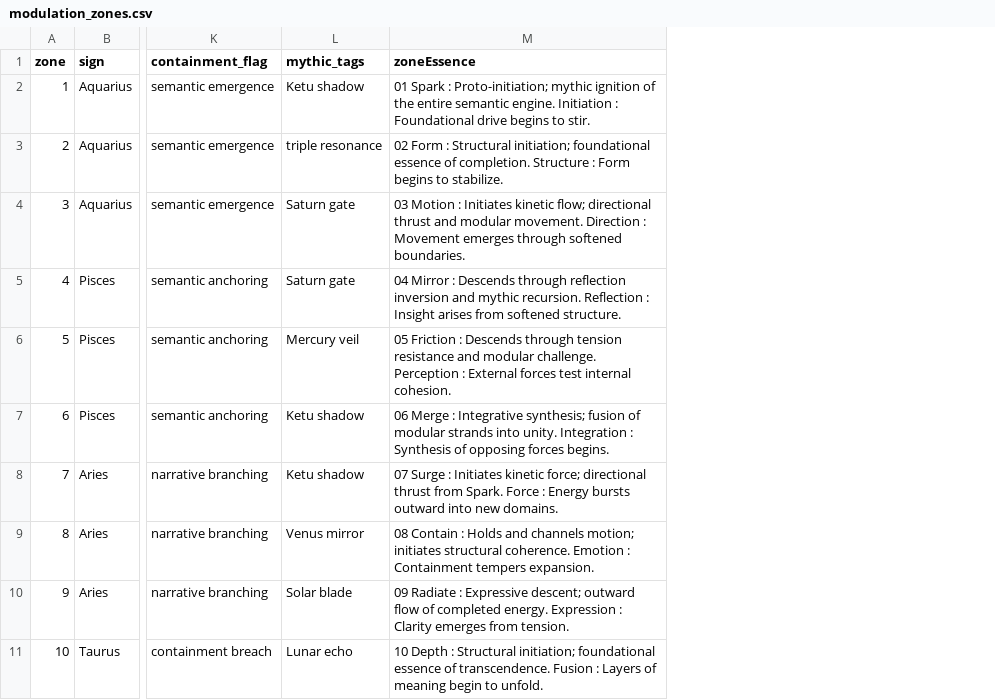
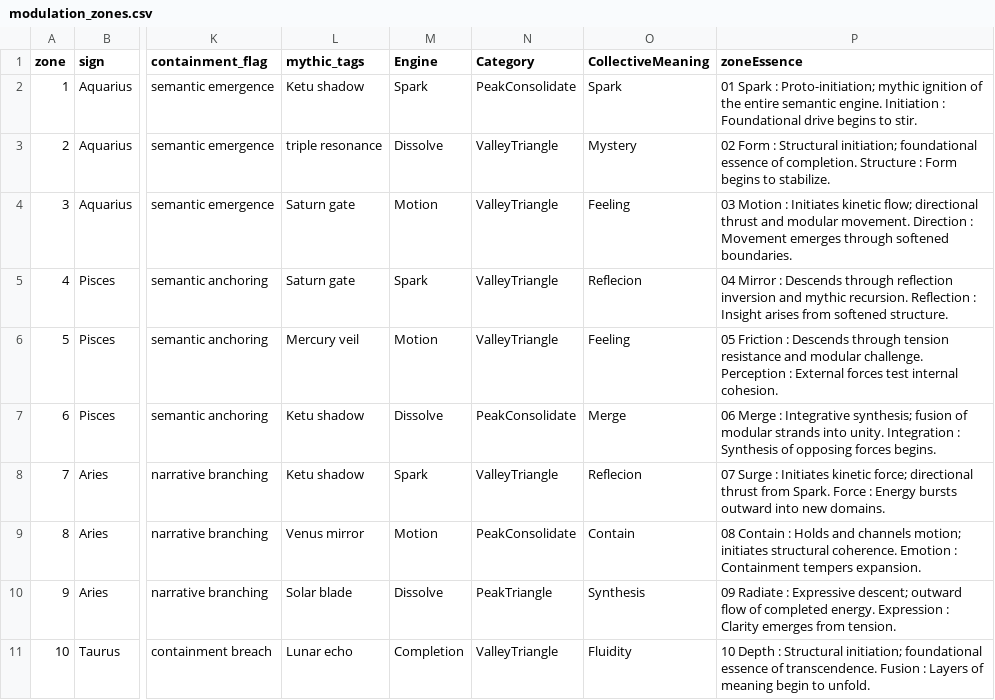
Before and after one commit to SRINIVASANLVC/LVCEDRA-TORUSNET, a CSV file: canonical/modulation/modulation_zones.csv, drawn as a sheet; only a part is shown, gaps mark what is left out; the diff names each change by its address in the sheet, - before the commit and + after, or states it on an @@ line.

Commit message:
modulation_zone update

```diff
--- a/canonical/modulation/modulation_zones.csv
+++ b/canonical/modulation/modulation_zones.csv
+column M (Engine), rows 2-11: Spark | Dissolve | Motion | Spark | Motion | Dissolve | Spark | Motion | Dissolve | Completion
+column N (Category), rows 2-11: PeakConsolidate | ValleyTriangle | ValleyTriangle | ValleyTriangle | ValleyTriangle | PeakConsolidate | ValleyTriangle | PeakConsolidate | PeakTriangle | ValleyTriangle
+column O (CollectiveMeaning), rows 2-11: Spark | Mystery | Feeling | Reflecion | Feeling | Merge | Reflecion | Contain | Synthesis | Fluidity
```
